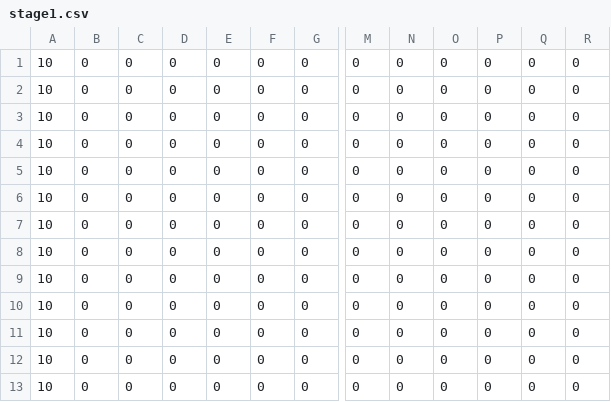
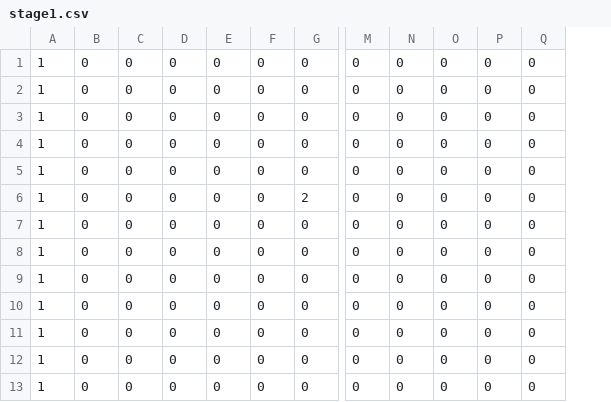
Before and after one commit to yamadayoshiki/TGS2017_08, a CSV file: Project/Project/Resource/StreamingAssets/stage1.csv, drawn as a sheet; only a part is shown, gaps mark what is left out; removed rows and columns are numbered as before the commit, all else as after; rows hold the shown columns only; the diff names each change by its address in the sheet, - before the commit and + after, or states it on an @@ line.

```diff
--- a/Project/Project/Resource/StreamingAssets/stage1.csv
+++ b/Project/Project/Resource/StreamingAssets/stage1.csv
-column A, rows 1-6: all 10
+column A, rows 8-13: all 1
-column R, rows 1-6: all 0
@@ row 7 moved to row 1: 1 @@
@@ row 8 moved to row 2: 1 @@
@@ row 9 moved to row 3: 1 @@
@@ row 11 moved to row 4: 1 @@
@@ row 12 moved to row 5: 1 @@
+row 6: 1 | 0 | 0 | 0 | 0 | 0 | 2 | 0 | 0 | 0 | 0 | 0
+row 7: 1 | 0 | 0 | 0 | 0 | 0 | 0 | 0 | 0 | 0 | 0 | 0
-row 10: 10 | 0 | 0 | 0 | 0 | 0 | 0 | 0 | 0 | 0 | 0 | 0 | 0
-row 13: 10 | 0 | 0 | 0 | 0 | 0 | 0 | 0 | 0 | 0 | 0 | 0 | 0
```
Also changed, not shown: 18 other files.
